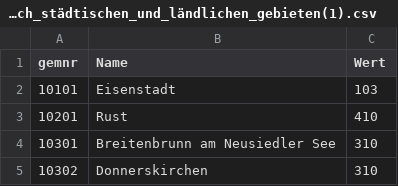
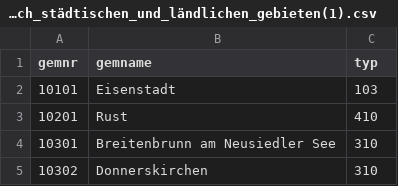
Before and after one commit to fabianwindhager/quantigeo.github.io, a CSV file: data/003_gliederungen_nach_städtischen_und_ländlichen_gebieten(1).csv, drawn as a sheet; only a part is shown.

```diff
--- a/data/003_gliederungen_nach_städtischen_und_ländlichen_gebieten(1).csv
+++ b/data/003_gliederungen_nach_städtischen_und_ländlichen_gebieten(1).csv
@@ -1,2 +1,2 @@
-gemnr;Name;Wert
+gemnr;gemname;typ
 10101;Eisenstadt;103
```
Also changed, not shown: data/Sequenzdaten.csv, 21 other files.
